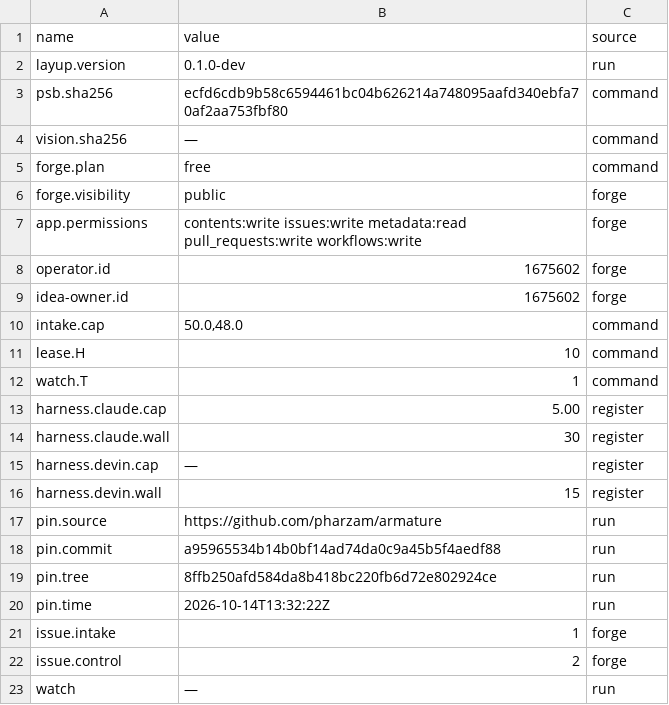
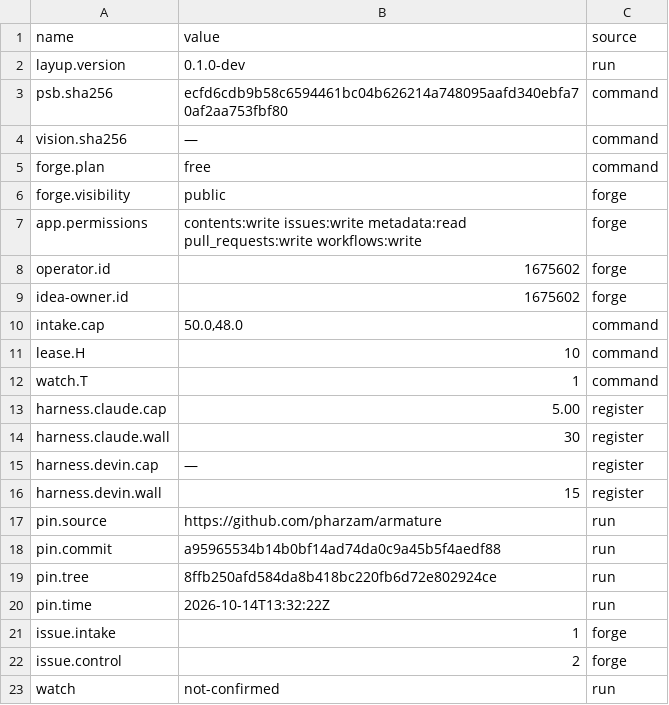
Before and after one commit to pharzam/layup-uat-m2d, a TSV file: start/start.tsv, drawn as a sheet.

```diff
--- a/start/start.tsv
+++ b/start/start.tsv
@@ -22,2 +22,2 @@ issue.intake	1	forge
 issue.control	2	forge
-watch	—	run
+watch	not-confirmed	run
```
